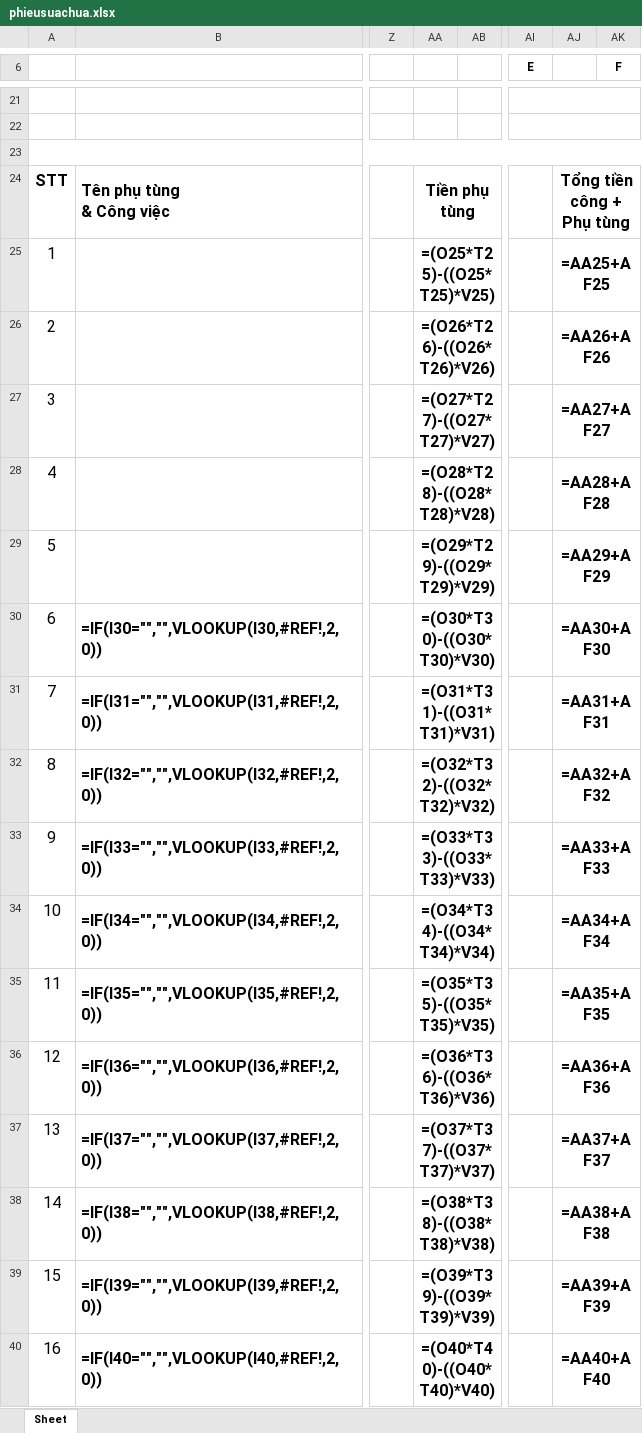
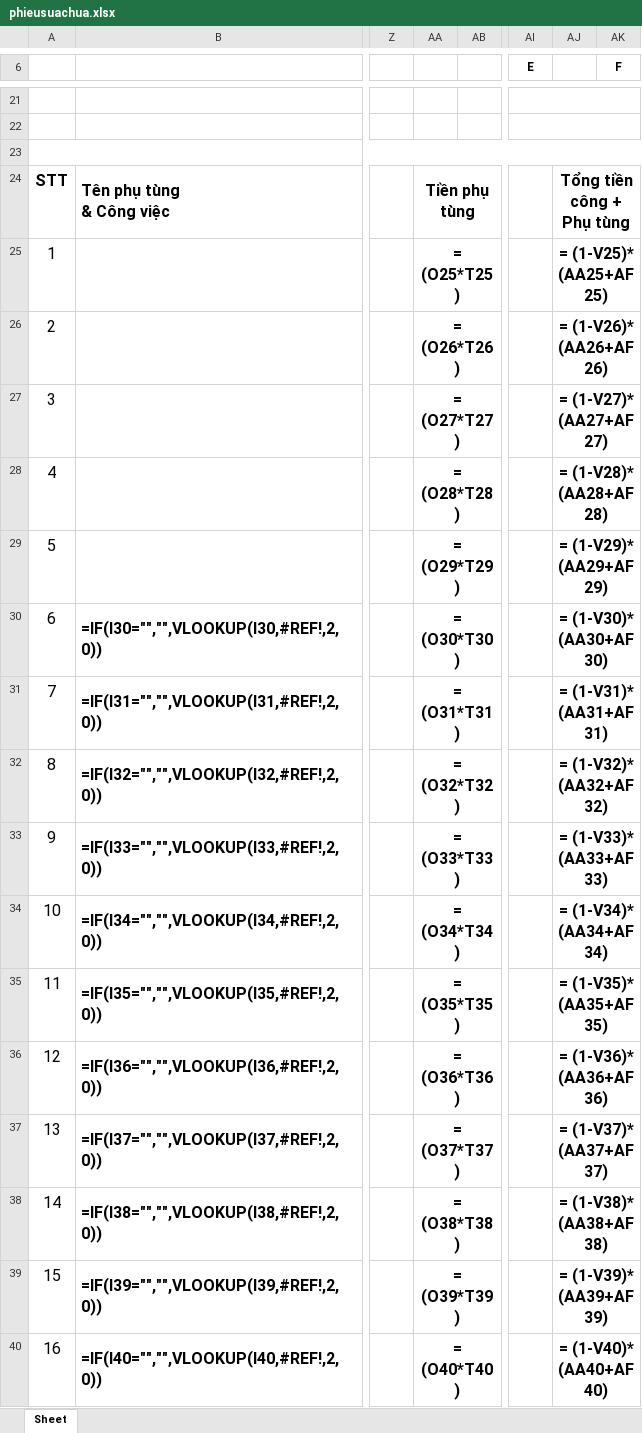
Before and after one commit to NguyenKimThao/exceltrungtrang, an Excel workbook: ReadAndWriteFileExcel/TrungTrang/excel/phieusuachua.xlsx, sheet Sheet, drawn as a sheet; only a part is shown, gaps mark what is left out; values as stored, in another font and other column widths than the file's, no borders; formulas are shown in place of their values; charts and pictures not drawn; the diff covers the shown part only; the diff names each change by its address in the sheet, - before the commit and + after, or states it on an @@ line.

```diff
--- a/ReadAndWriteFileExcel/TrungTrang/excel/phieusuachua.xlsx (sheet Sheet)
+++ b/ReadAndWriteFileExcel/TrungTrang/excel/phieusuachua.xlsx (sheet Sheet)
-AA25: =(O25*T25)-((O25*T25)*V25)
+AA25: = (O25*T25)
-AJ25: =AA25+AF25
+AJ25: = (1-V25)* (AA25+AF25)
-AA26: =(O26*T26)-((O26*T26)*V26)
+AA26: = (O26*T26)
-AJ26: =AA26+AF26
+AJ26: = (1-V26)* (AA26+AF26)
-AA27: =(O27*T27)-((O27*T27)*V27)
+AA27: = (O27*T27)
-AJ27: =AA27+AF27
+AJ27: = (1-V27)* (AA27+AF27)
-AA28: =(O28*T28)-((O28*T28)*V28)
+AA28: = (O28*T28)
-AJ28: =AA28+AF28
+AJ28: = (1-V28)* (AA28+AF28)
-AA29: =(O29*T29)-((O29*T29)*V29)
+AA29: = (O29*T29)
-AJ29: =AA29+AF29
+AJ29: = (1-V29)* (AA29+AF29)
-AA30: =(O30*T30)-((O30*T30)*V30)
+AA30: = (O30*T30)
-AJ30: =AA30+AF30
+AJ30: = (1-V30)* (AA30+AF30)
-AA31: =(O31*T31)-((O31*T31)*V31)
+AA31: = (O31*T31)
-AJ31: =AA31+AF31
+AJ31: = (1-V31)* (AA31+AF31)
-AA32: =(O32*T32)-((O32*T32)*V32)
+AA32: = (O32*T32)
-AJ32: =AA32+AF32
+AJ32: = (1-V32)* (AA32+AF32)
-AA33: =(O33*T33)-((O33*T33)*V33)
+AA33: = (O33*T33)
-AJ33: =AA33+AF33
+AJ33: = (1-V33)* (AA33+AF33)
-AA34: =(O34*T34)-((O34*T34)*V34)
+AA34: = (O34*T34)
-AJ34: =AA34+AF34
+AJ34: = (1-V34)* (AA34+AF34)
-AA35: =(O35*T35)-((O35*T35)*V35)
+AA35: = (O35*T35)
-AJ35: =AA35+AF35
+AJ35: = (1-V35)* (AA35+AF35)
-AA36: =(O36*T36)-((O36*T36)*V36)
+AA36: = (O36*T36)
-AJ36: =AA36+AF36
+AJ36: = (1-V36)* (AA36+AF36)
-AA37: =(O37*T37)-((O37*T37)*V37)
+AA37: = (O37*T37)
-AJ37: =AA37+AF37
+AJ37: = (1-V37)* (AA37+AF37)
-AA38: =(O38*T38)-((O38*T38)*V38)
+AA38: = (O38*T38)
-AJ38: =AA38+AF38
+AJ38: = (1-V38)* (AA38+AF38)
-AA39: =(O39*T39)-((O39*T39)*V39)
+AA39: = (O39*T39)
-AJ39: =AA39+AF39
+AJ39: = (1-V39)* (AA39+AF39)
-AA40: =(O40*T40)-((O40*T40)*V40)
+AA40: = (O40*T40)
-AJ40: =AA40+AF40
+AJ40: = (1-V40)* (AA40+AF40)
```
Also changed, not shown: 10 edited cells elsewhere in this sheet, charts or pictures, ReadAndWriteFileExcel/TrungTrang/bin/Debug/excel/mausuachua.xlsx, ReadAndWriteFileExcel/TrungTrang/bin/Debug/excel/phieusuachua.xlsx, 13 other files.
